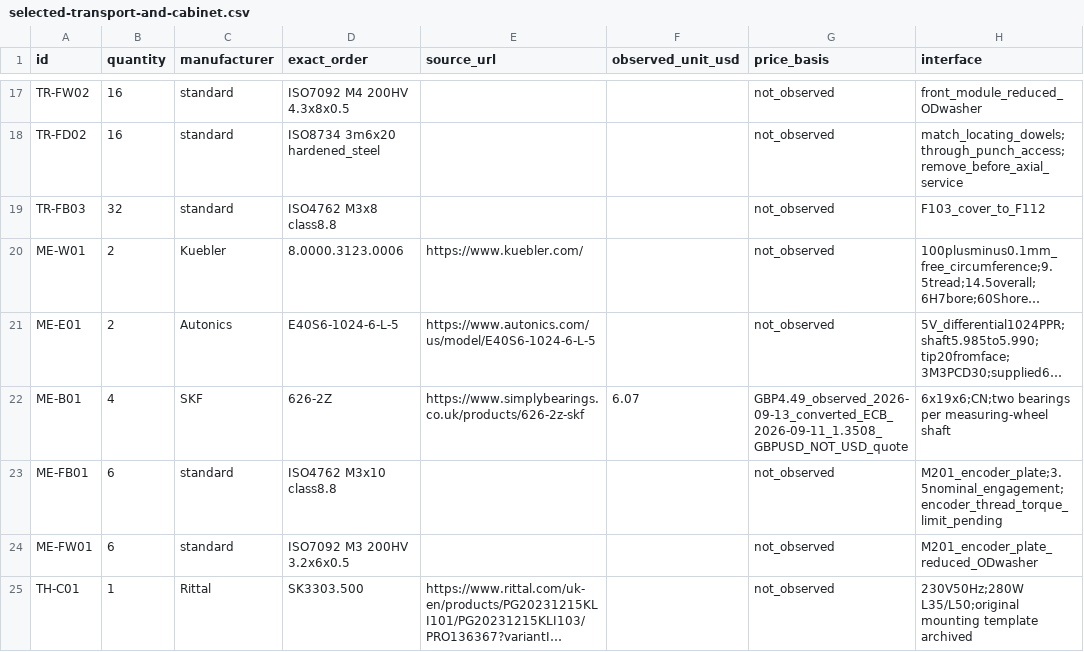
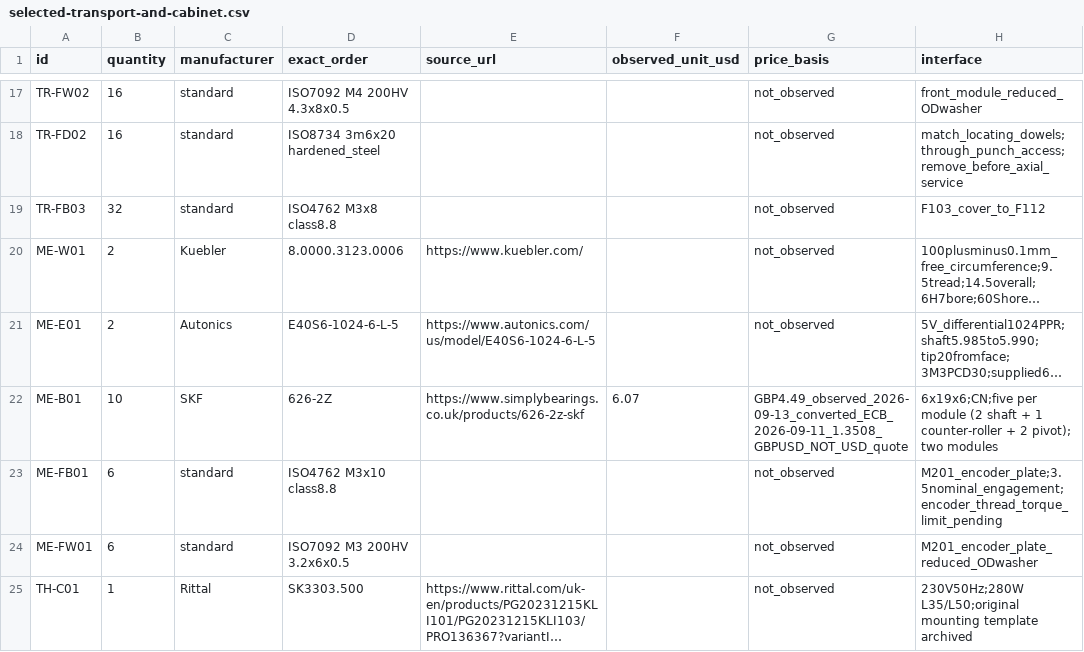
Before and after one commit to sbelakho2/Cutting, a CSV file: bom/selected-transport-and-cabinet.csv, drawn as a sheet; only a part is shown, gaps mark what is left out; long unchanged cells end in …; the diff names each change by its address in the sheet, - before the commit and + after, or states it on an @@ line.

Commit message:
Design-integrity audit tool + purchasing/manufacturability fixes it found
New tools/check_design_integrity.py (registered in core CTest): BOM
identity/order-code completeness, unpriced-row quotation-register coverage,
source-file existence, custom-part drawing coverage, purchased-CAD vs BOM
identity and quantity cross-checks, belt/encoder/wheel/guide arithmetic,
fastener engagement vs 1.5D rule, DFM land/wall rules.

Findings fixed: cabinet CSV comma-quoting; fabrication-tooling ordering
code; P001/P003 added to the payoff plates drawing; quotation register
extended (AX-01/CP-01, CT-FSR01/CT-PS36/CT-IF-U1/U2-U3, standard hardware
incl. mechanism ISO/DIN rows); ME-B01 626-2Z quantity corrected 4->10
(five uses per module x two mirrored modules, docs/13 amended); mechanism
scope string now states one of two measuring modules is modeled.

Verification: core 19/19, mechanism/export 12/12, sanitize 18/18,
production-record, mechanism-output, link and design-integrity audits pass.

```diff
--- a/bom/selected-transport-and-cabinet.csv
+++ b/bom/selected-transport-and-cabinet.csv
-B22 (quantity): 4
+B22 (quantity): 10
-H22 (interface): 6x19x6;CN;two bearings per measuring-wheel shaft
+H22 (interface): 6x19x6;CN;five per module (2 shaft + 1 counter-roller + 2 pivot); two modules
```
Also changed, not shown: bom/selected-cabinet-wiring.csv, 17 other files.
